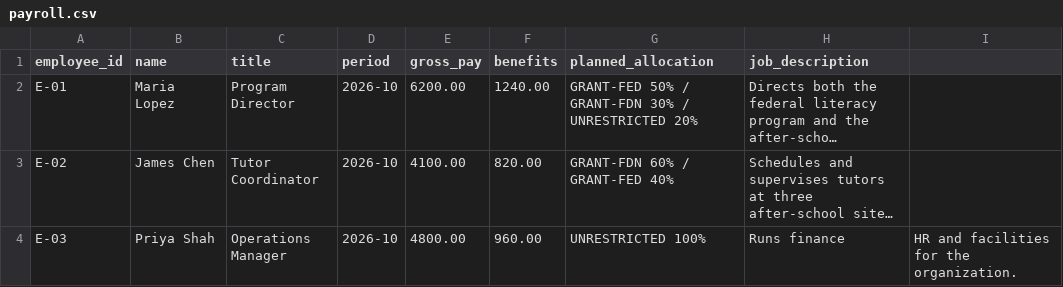
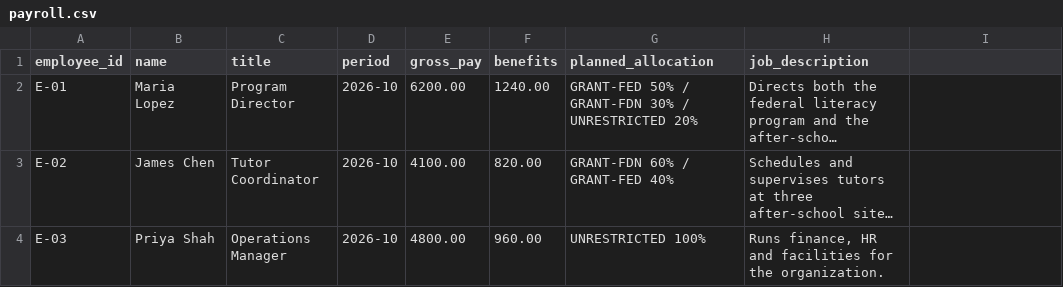
Before and after one commit to lucasraicu/Rom-hackwclaude-26, a CSV file: data/inputs/payroll.csv, drawn as a sheet; long unchanged cells end in …; the diff names each change by its address in the sheet, - before the commit and + after, or states it on an @@ line.

```diff
--- a/data/inputs/payroll.csv
+++ b/data/inputs/payroll.csv
-H4 (job_description): Runs finance
+H4 (job_description): Runs finance, HR and facilities for the organization.
-I4: HR and facilities for the organization.
+I4: (empty)
```
